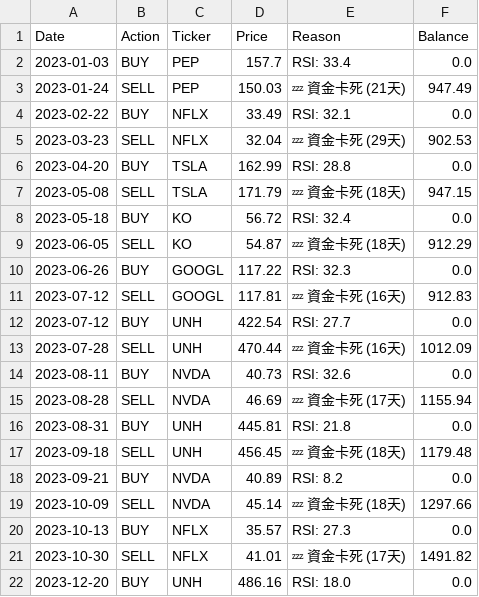
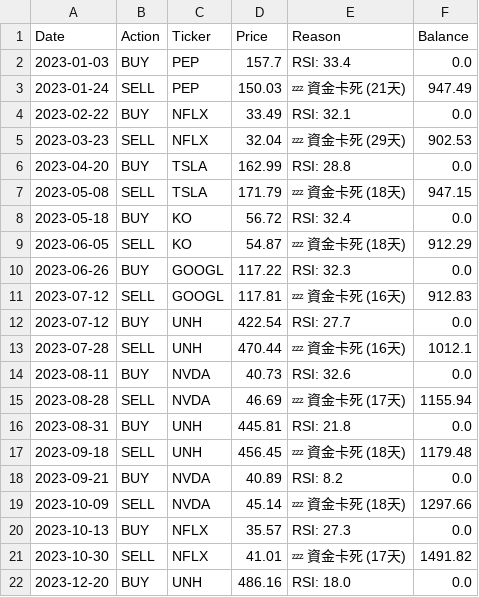
Before and after one commit to HuJonathan123/stock_web_app, a CSV file: data/vulture_2023_recovery_log.csv, drawn as a sheet.

```diff
--- a/data/vulture_2023_recovery_log.csv
+++ b/data/vulture_2023_recovery_log.csv
@@ -12,3 +12,3 @@ Date,Action,Ticker,Price,Reason,Balance
 2023-07-12,BUY,UNH,422.54,RSI: 27.7,0.0
-2023-07-28,SELL,UNH,470.44,💤 資金卡死 (16天),1012.09
+2023-07-28,SELL,UNH,470.44,💤 資金卡死 (16天),1012.1
 2023-08-11,BUY,NVDA,40.73,RSI: 32.6,0.0
```
Also changed, not shown: data/super_vulture_2023_recovery_balance.csv, data/vulture_2022_bear_balance.csv, 3 other files.
